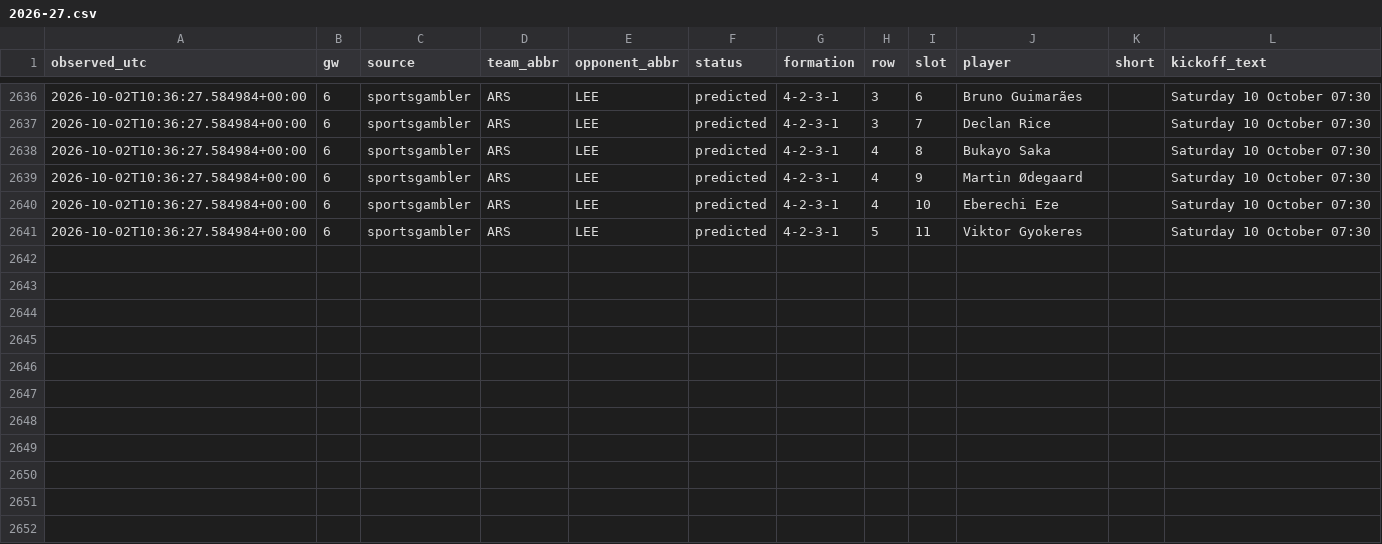
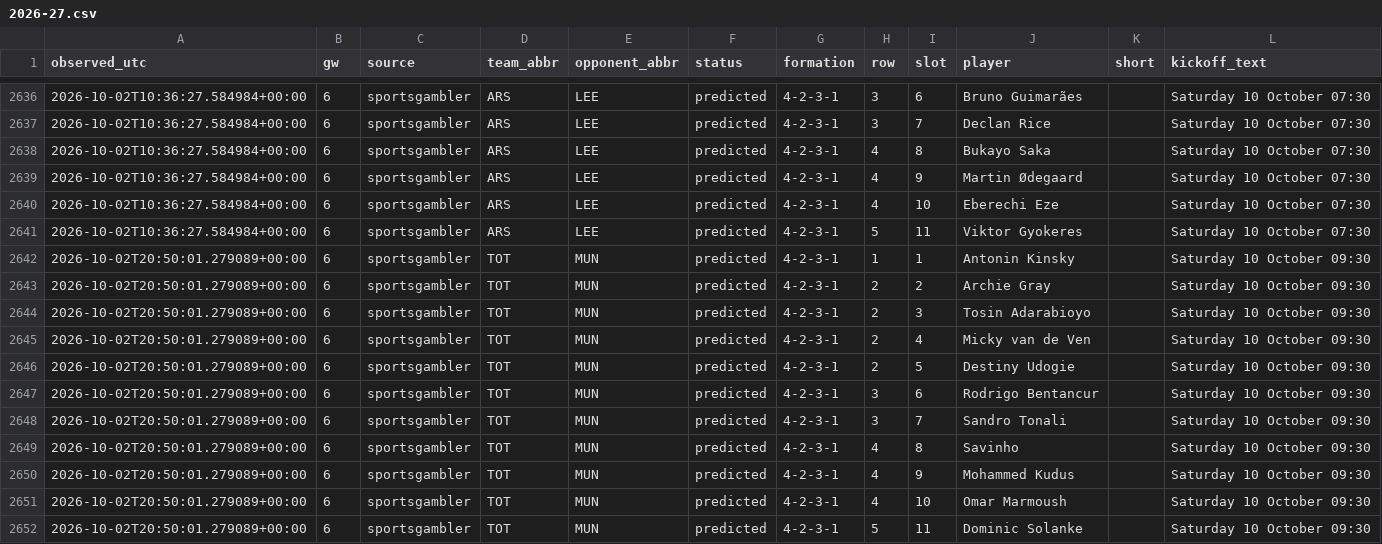
Before and after one commit to KoalaaDev/OpenFPL, a CSV file: data/collected/lineups_sportsgambler/2026-27.csv, drawn as a sheet; only a part is shown, gaps mark what is left out; the diff names each change by its address in the sheet, - before the commit and + after, or states it on an @@ line.

```diff
--- a/data/collected/lineups_sportsgambler/2026-27.csv
+++ b/data/collected/lineups_sportsgambler/2026-27.csv
+row 2642: 2026-10-02T20:50:01.279089+00:00 | 6 | sportsgambler | TOT | MUN | predicted | 4-2-3-1 | 1 | 1 | Antonin Kinsky |  | Saturday 10 October 09:30
+row 2643: 2026-10-02T20:50:01.279089+00:00 | 6 | sportsgambler | TOT | MUN | predicted | 4-2-3-1 | 2 | 2 | Archie Gray |  | Saturday 10 October 09:30
+row 2644: 2026-10-02T20:50:01.279089+00:00 | 6 | sportsgambler | TOT | MUN | predicted | 4-2-3-1 | 2 | 3 | Tosin Adarabioyo |  | Saturday 10 October 09:30
+row 2645: 2026-10-02T20:50:01.279089+00:00 | 6 | sportsgambler | TOT | MUN | predicted | 4-2-3-1 | 2 | 4 | Micky van de Ven |  | Saturday 10 October 09:30
+row 2646: 2026-10-02T20:50:01.279089+00:00 | 6 | sportsgambler | TOT | MUN | predicted | 4-2-3-1 | 2 | 5 | Destiny Udogie |  | Saturday 10 October 09:30
+row 2647: 2026-10-02T20:50:01.279089+00:00 | 6 | sportsgambler | TOT | MUN | predicted | 4-2-3-1 | 3 | 6 | Rodrigo Bentancur |  | Saturday 10 October 09:30
+row 2648: 2026-10-02T20:50:01.279089+00:00 | 6 | sportsgambler | TOT | MUN | predicted | 4-2-3-1 | 3 | 7 | Sandro Tonali |  | Saturday 10 October 09:30
+row 2649: 2026-10-02T20:50:01.279089+00:00 | 6 | sportsgambler | TOT | MUN | predicted | 4-2-3-1 | 4 | 8 | Savinho |  | Saturday 10 October 09:30
+row 2650: 2026-10-02T20:50:01.279089+00:00 | 6 | sportsgambler | TOT | MUN | predicted | 4-2-3-1 | 4 | 9 | Mohammed Kudus |  | Saturday 10 October 09:30
+row 2651: 2026-10-02T20:50:01.279089+00:00 | 6 | sportsgambler | TOT | MUN | predicted | 4-2-3-1 | 4 | 10 | Omar Marmoush |  | Saturday 10 October 09:30
+row 2652: 2026-10-02T20:50:01.279089+00:00 | 6 | sportsgambler | TOT | MUN | predicted | 4-2-3-1 | 5 | 11 | Dominic Solanke |  | Saturday 10 October 09:30
```
Also changed, not shown: data/collected/ownership/gw06.csv, 5 other files.
